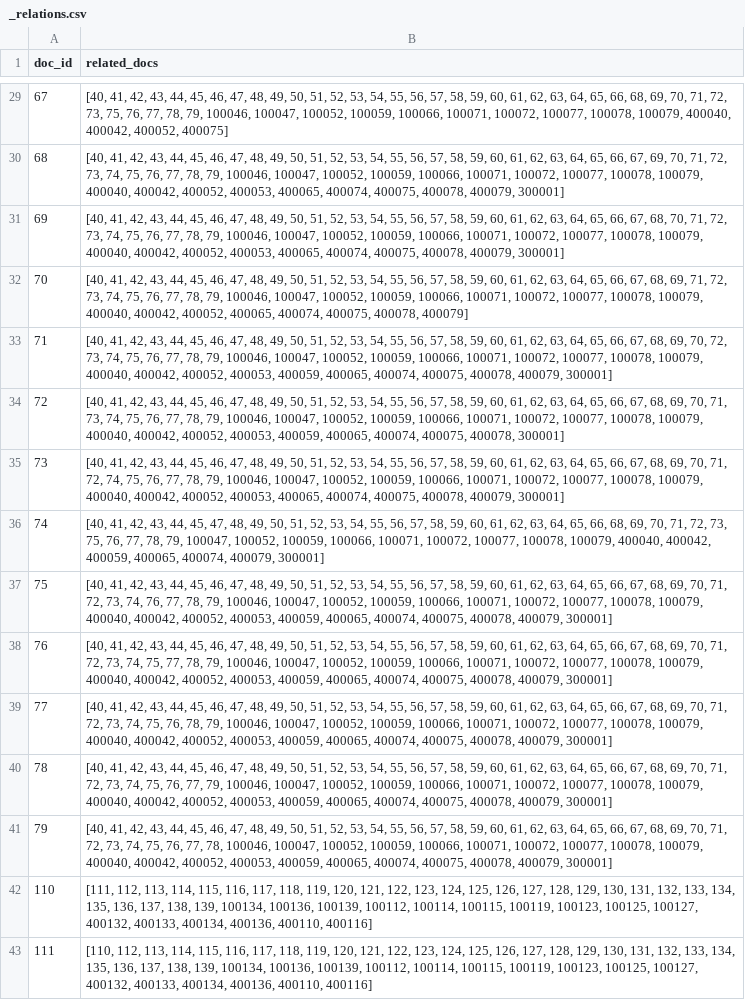
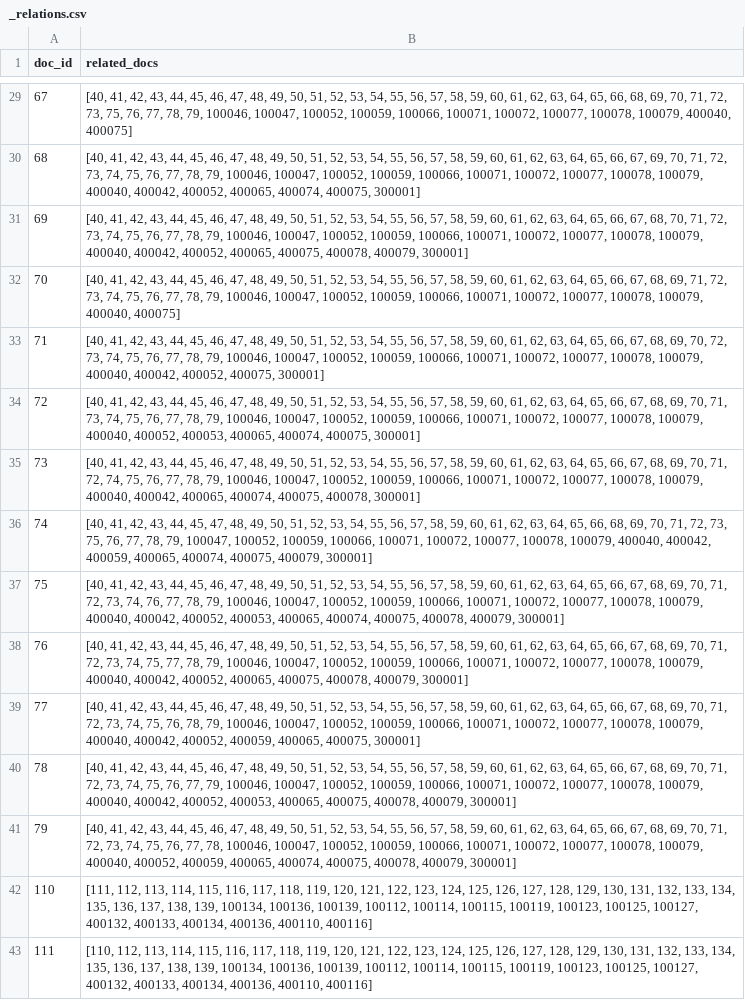
Before and after one commit to leon-me/ma, a CSV file: data/additional_data/docs/_relations.csv, drawn as a sheet; only a part is shown, gaps mark what is left out; the diff covers the shown part only; the diff names each change by its address in the sheet, - before the commit and + after, or states it on an @@ line.

```diff
--- a/data/additional_data/docs/_relations.csv
+++ b/data/additional_data/docs/_relations.csv
-B29 (related_docs): …100079, 400040, 400042, 400052, 400075]
+B29 (related_docs): …100079, 400040, 400075]
-B30 (related_docs): …400042, 400052, 400053, 400065, 400074, 400075, 400078, 400079, 300001]
+B30 (related_docs): …400042, 400052, 400065, 400074, 400075, 300001]
-B31 (related_docs): …400042, 400052, 400053, 400065, 400074, 400075, 400078,…
+B31 (related_docs): …400042, 400052, 400065, 400075, 400078,…
-B32 (related_docs): …100079, 400040, 400042, 400052, 400065, 400074, 400075, 400078, 400079]
+B32 (related_docs): …100079, 400040, 400075]
-B33 (related_docs): …400042, 400052, 400053, 400059, 400065, 400074, 400075, 400078, 400079, 300001]
+B33 (related_docs): …400042, 400052, 400075, 300001]
-B34 (related_docs): …100079, 400040, 400042, 400052, 400053, 400059, 400065, 400074, 400075, 400078, 300001]
+B34 (related_docs): …100079, 400040, 400052, 400053, 400065, 400074, 400075, 300001]
-B35 (related_docs): …400040, 400042, 400052, 400053, 400065, 400074, 400075, 400078, 400079, 300001]
+B35 (related_docs): …400040, 400042, 400065, 400074, 400075, 400078, 300001]
-B36 (related_docs): …400065, 400074, 400079, 300001]
+B36 (related_docs): …400065, 400074, 400075, 400079, 300001]
-B37 (related_docs): …400052, 400053, 400059, 400065, 400074,…
+B37 (related_docs): …400052, 400053, 400065, 400074,…
-B38 (related_docs): …400042, 400052, 400053, 400059, 400065, 400074, 400075, 400078,…
+B38 (related_docs): …400042, 400052, 400065, 400075, 400078,…
-B39 (related_docs): …400042, 400052, 400053, 400059, 400065, 400074, 400075, 400078, 400079, 300001]
+B39 (related_docs): …400042, 400052, 400059, 400065, 400075, 300001]
-B40 (related_docs): …400052, 400053, 400059, 400065, 400074, 400075, 400078,…
+B40 (related_docs): …400052, 400053, 400065, 400075, 400078,…
-B41 (related_docs): …100079, 400040, 400042, 400052, 400053, 400059, 400065,…
+B41 (related_docs): …100079, 400040, 400052, 400059, 400065,…
```
Also changed, not shown: 140 edited cells elsewhere in this file, 1 other file.
